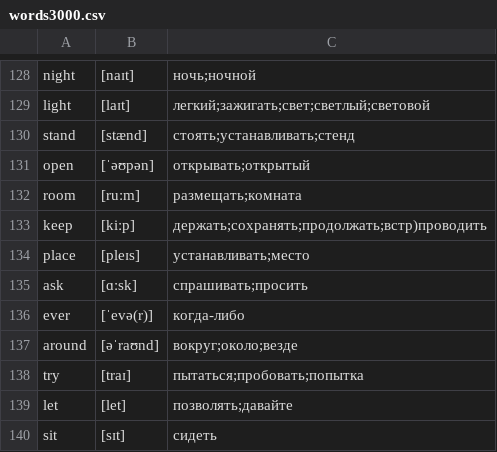
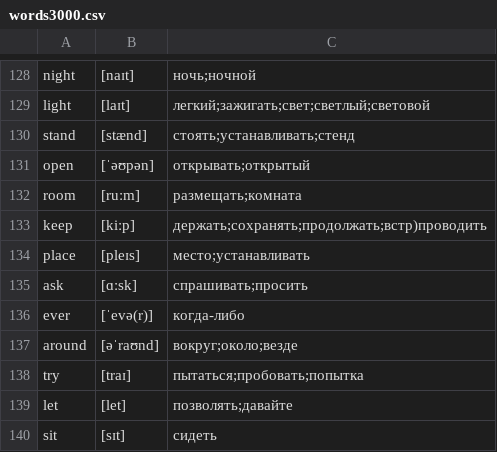
Before and after one commit to kotvickiy/english3000, a CSV file: words3000.csv, drawn as a sheet; only a part is shown, gaps mark what is left out.

```diff
--- a/words3000.csv
+++ b/words3000.csv
@@ -133,3 +133,3 @@ room,[ruːm],размещать;комната
 keep,[kiːp],держать;сохранять;продолжать;встр)проводить
-place,[pleɪs],устанавливать;место
+place,[pleɪs],место;устанавливать
 ask,[ɑːsk],спрашивать;просить
```
